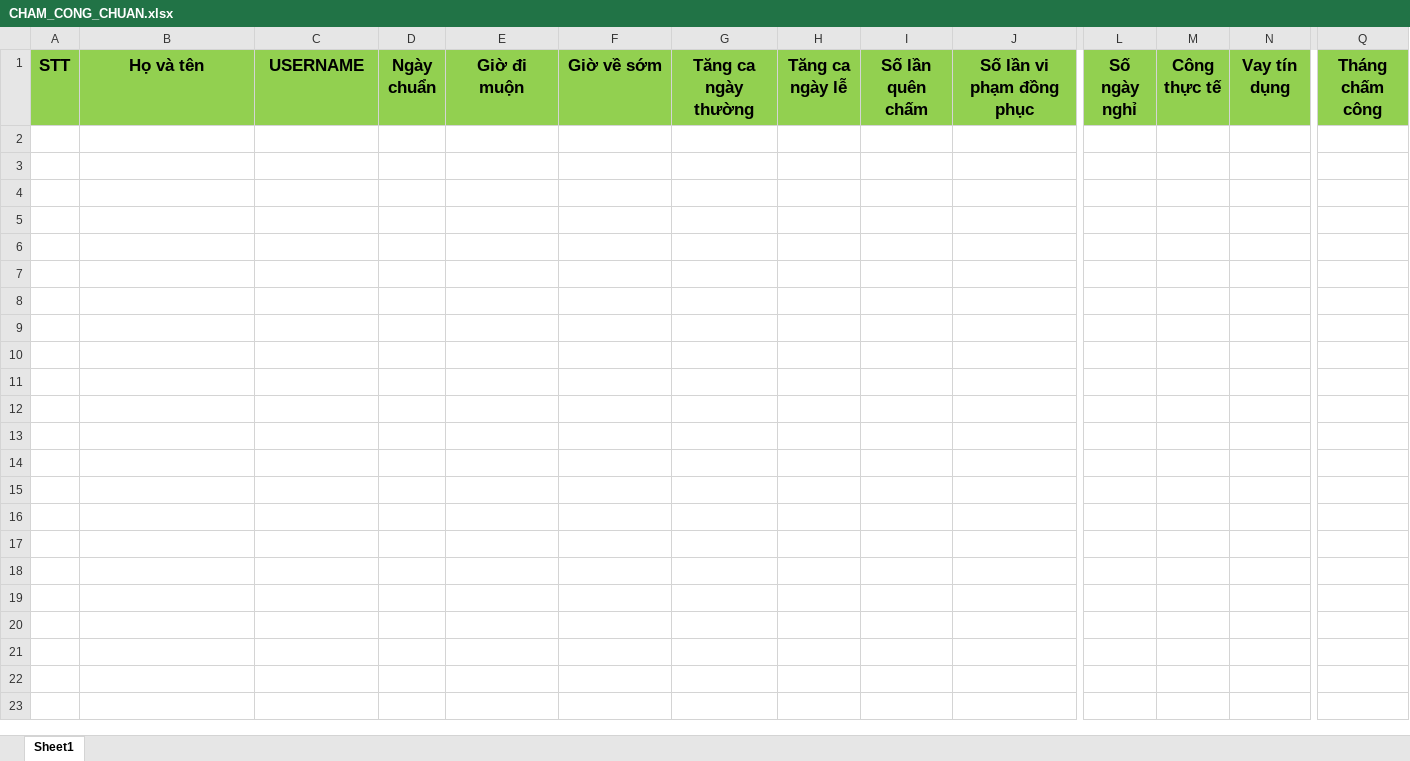
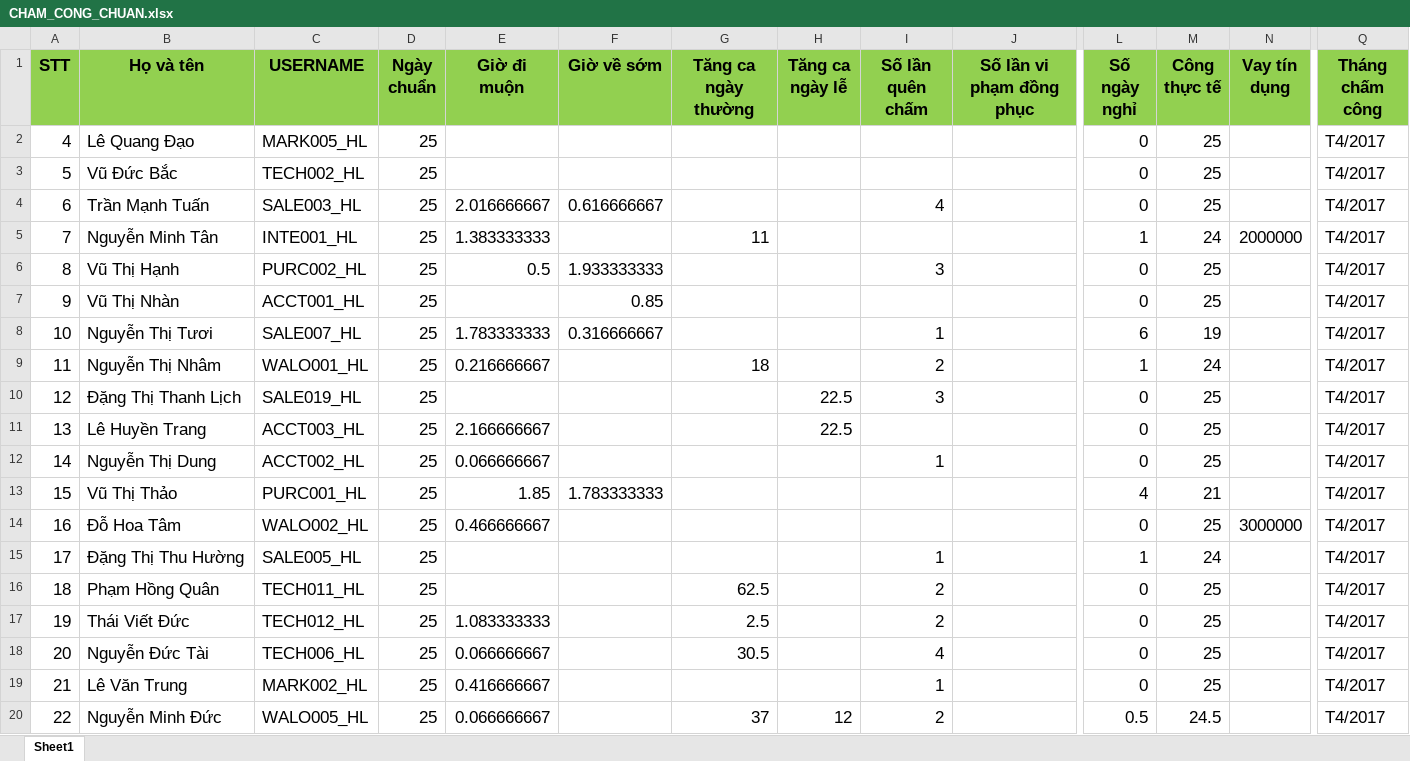
Before and after one commit to HOPLONG/ERP15042017, an Excel workbook: ERP/ERP.Web/Content/Files/CHAM_CONG_CHUAN.xlsx, sheet Sheet1, drawn as a sheet; only a part is shown, gaps mark what is left out; values as stored, in another font and other column widths than the file's, no borders; rows hold the shown columns only; the diff covers the shown part only; the diff names each change by its address in the sheet, - before the commit and + after, or states it on an @@ line.

```diff
--- a/ERP/ERP.Web/Content/Files/CHAM_CONG_CHUAN.xlsx (sheet Sheet1)
+++ b/ERP/ERP.Web/Content/Files/CHAM_CONG_CHUAN.xlsx (sheet Sheet1)
+row 2: 4 | Lê Quang Đạo | MARK005_HL | 25 |  |  |  |  |  |  | 0 | 25 |  | T4/2017
+row 3: 5 | Vũ Đức Bắc | TECH002_HL | 25 |  |  |  |  |  |  | 0 | 25 |  | T4/2017
+row 4: 6 | Trần Mạnh Tuấn | SALE003_HL | 25 | 2.016666667 | 0.616666667 |  |  | 4 |  | 0 | 25 |  | T4/2017
+row 5: 7 | Nguyễn Minh Tân | INTE001_HL | 25 | 1.383333333 |  | 11 |  |  |  | 1 | 24 | 2000000 | T4/2017
+row 6: 8 | Vũ Thị Hạnh | PURC002_HL | 25 | 0.5 | 1.933333333 |  |  | 3 |  | 0 | 25 |  | T4/2017
+row 7: 9 | Vũ Thị Nhàn | ACCT001_HL | 25 |  | 0.85 |  |  |  |  | 0 | 25 |  | T4/2017
+row 8: 10 | Nguyễn Thị Tươi | SALE007_HL | 25 | 1.783333333 | 0.316666667 |  |  | 1 |  | 6 | 19 |  | T4/2017
+row 9: 11 | Nguyễn Thị Nhâm | WALO001_HL | 25 | 0.216666667 |  | 18 |  | 2 |  | 1 | 24 |  | T4/2017
+row 10: 12 | Đặng Thị Thanh Lịch | SALE019_HL | 25 |  |  |  | 22.5 | 3 |  | 0 | 25 |  | T4/2017
+row 11: 13 | Lê Huyền Trang | ACCT003_HL | 25 | 2.166666667 |  |  | 22.5 |  |  | 0 | 25 |  | T4/2017
+row 12: 14 | Nguyễn Thị Dung | ACCT002_HL | 25 | 0.066666667 |  |  |  | 1 |  | 0 | 25 |  | T4/2017
+row 13: 15 | Vũ Thị Thảo | PURC001_HL | 25 | 1.85 | 1.783333333 |  |  |  |  | 4 | 21 |  | T4/2017
+row 14: 16 | Đỗ Hoa Tâm | WALO002_HL | 25 | 0.466666667 |  |  |  |  |  | 0 | 25 | 3000000 | T4/2017
+row 15: 17 | Đặng Thị Thu Hường | SALE005_HL | 25 |  |  |  |  | 1 |  | 1 | 24 |  | T4/2017
+row 16: 18 | Phạm Hồng Quân | TECH011_HL | 25 |  |  | 62.5 |  | 2 |  | 0 | 25 |  | T4/2017
+row 17: 19 | Thái Viết Đức | TECH012_HL | 25 | 1.083333333 |  | 2.5 |  | 2 |  | 0 | 25 |  | T4/2017
+row 18: 20 | Nguyễn Đức Tài | TECH006_HL | 25 | 0.066666667 |  | 30.5 |  | 4 |  | 0 | 25 |  | T4/2017
+row 19: 21 | Lê Văn Trung | MARK002_HL | 25 | 0.416666667 |  |  |  | 1 |  | 0 | 25 |  | T4/2017
+row 20: 22 | Nguyễn Minh Đức | WALO005_HL | 25 | 0.066666667 |  | 37 | 12 | 2 |  | 0.5 | 24.5 |  | T4/2017
```
Also changed, not shown: 60 added rows elsewhere in this sheet, 25 other files.
